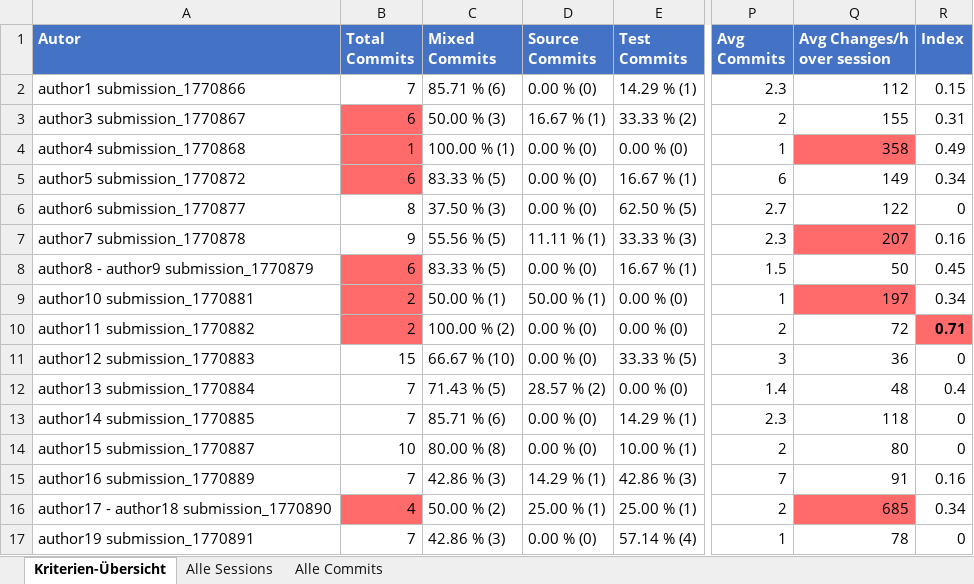
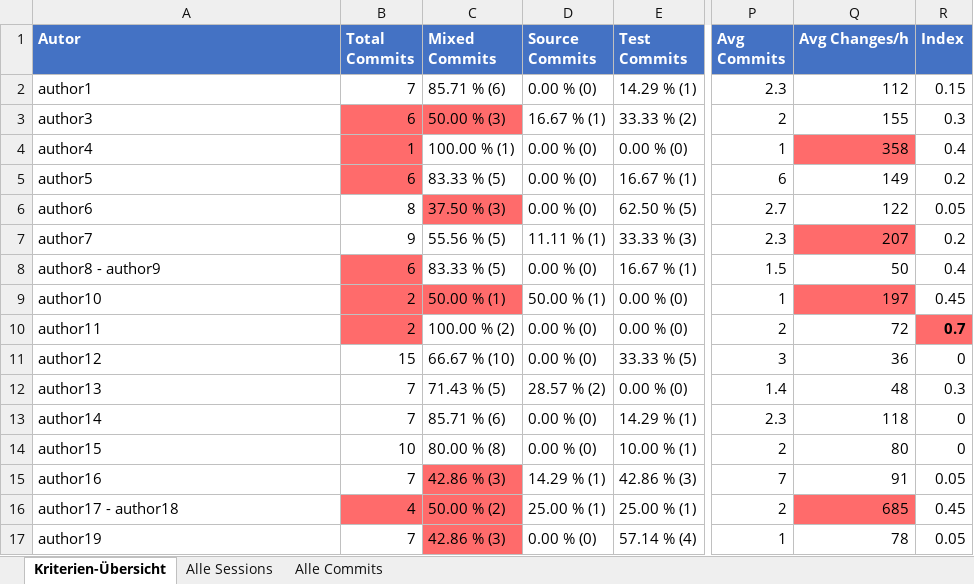
Before and after one commit to DmitriyRiffel/gitlog_analysis, an Excel workbook: analysis_sample2.xlsx, sheet Kriterien-Übersicht, drawn as a sheet; only a part is shown, gaps mark what is left out; values as stored, in another font and other column widths than the file's, no borders; the diff covers the shown part only; the diff names each change by its address in the sheet, - before the commit and + after, or states it on an @@ line.

```diff
--- a/analysis_sample2.xlsx (sheet Kriterien-Übersicht)
+++ b/analysis_sample2.xlsx (sheet Kriterien-Übersicht)
-Q1: Avg Changes/h over session
+Q1: Avg Changes/h
-A2 (Autor): author1 submission_1770866
+A2 (Autor): author1
-A3 (Autor): author3 submission_1770867
+A3 (Autor): author3
-C3 fill: none
+C3 fill: #FF6B6B
-R3 (Index): 0.31
+R3 (Index): 0.3
-A4 (Autor): author4 submission_1770868
+A4 (Autor): author4
-R4 (Index): 0.49
+R4 (Index): 0.4
-A5 (Autor): author5 submission_1770872
+A5 (Autor): author5
-R5 (Index): 0.34
+R5 (Index): 0.2
-A6 (Autor): author6 submission_1770877
+A6 (Autor): author6
-C6 fill: none
+C6 fill: #FF6B6B
-R6 (Index): 0
+R6 (Index): 0.05
-A7 (Autor): author7 submission_1770878
+A7 (Autor): author7
-R7 (Index): 0.16
+R7 (Index): 0.2
-A8 (Autor): author8 - author9 submission_1770879
+A8 (Autor): author8 - author9
-R8 (Index): 0.45
+R8 (Index): 0.4
-A9 (Autor): author10 submission_1770881
+A9 (Autor): author10
-C9 fill: none
+C9 fill: #FF6B6B
-R9 (Index): 0.34
+R9 (Index): 0.45
-A10 (Autor): author11 submission_1770882
+A10 (Autor): author11
-R10 (Index): 0.71
+R10 (Index): 0.7
-A11 (Autor): author12 submission_1770883
+A11 (Autor): author12
-A12 (Autor): author13 submission_1770884
+A12 (Autor): author13
-R12 (Index): 0.4
+R12 (Index): 0.3
-A13 (Autor): author14 submission_1770885
+A13 (Autor): author14
-A14 (Autor): author15 submission_1770887
+A14 (Autor): author15
-A15 (Autor): author16 submission_1770889
+A15 (Autor): author16
-C15:C17 fill: none
+C15:C17 fill: #FF6B6B
-R15 (Index): 0.16
+R15 (Index): 0.05
-A16 (Autor): author17 - author18 submission_1770890
+A16 (Autor): author17 - author18
-R16 (Index): 0.34
+R16 (Index): 0.45
-A17 (Autor): author19 submission_1770891
+A17 (Autor): author19
-R17 (Index): 0
+R17 (Index): 0.05
```
Also changed, not shown: 57 edited cells and cell formats elsewhere in this sheet, sheet Alle Commits, sheet Alle Sessions, analysis_sample1.xlsx, analysis_sample3.xlsx, 6 other files.
